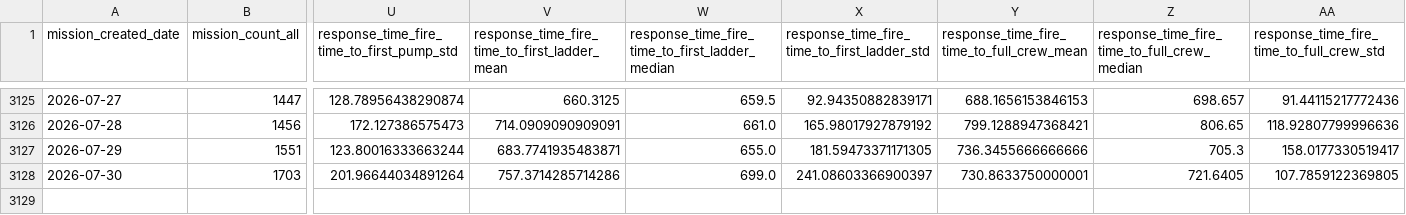
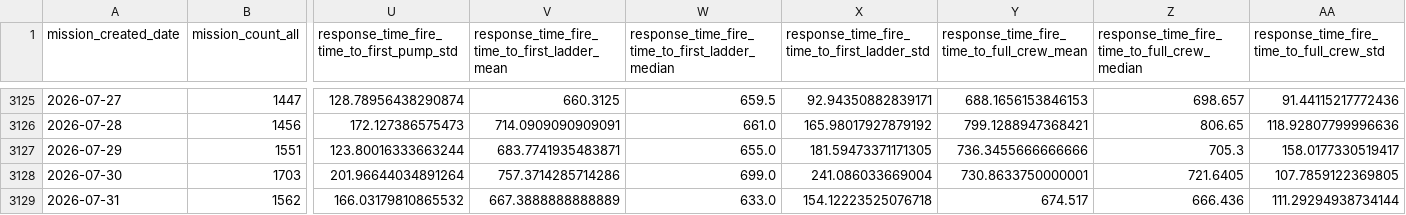
Before and after one commit to Berliner-Feuerwehr/BF-Open-Data, a CSV file: Datasets/Daily_Data/BFw_mission_data_daily.csv, drawn as a sheet; only a part is shown, gaps mark what is left out; rows hold the shown columns only; the diff names each change by its address in the sheet, - before the commit and + after, or states it on an @@ line.

Commit message:
Automatic Daily Update

```diff
--- a/Datasets/Daily_Data/BFw_mission_data_daily.csv
+++ b/Datasets/Daily_Data/BFw_mission_data_daily.csv
-X3128: 241.08603366900397
+X3128: 241.086033669004
+row 3129: 2026-07-31 | 1562 | 166.03179810865532 | 667.3888888888889 | 633.0 | 154.12223525076718 | 674.517 | 666.436 | 111.29294938734144
```
Also changed, not shown: Datasets/Daily_Data/missions_by_code.csv.
